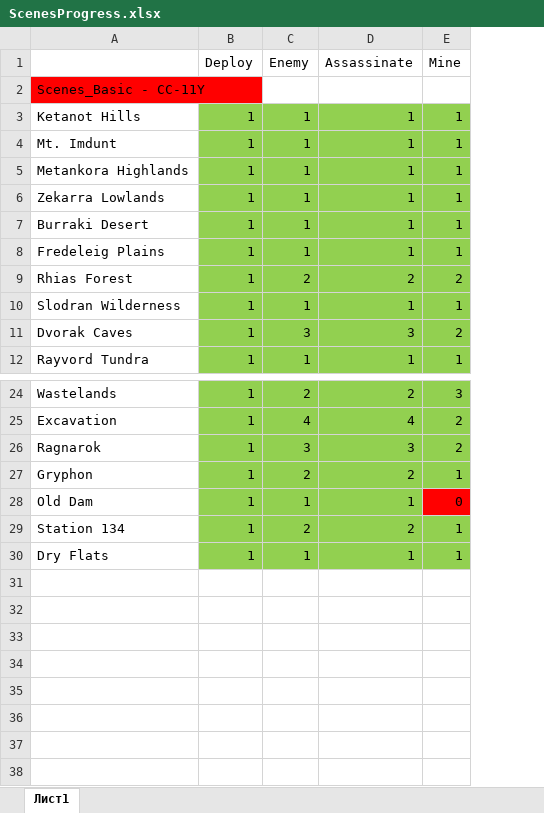
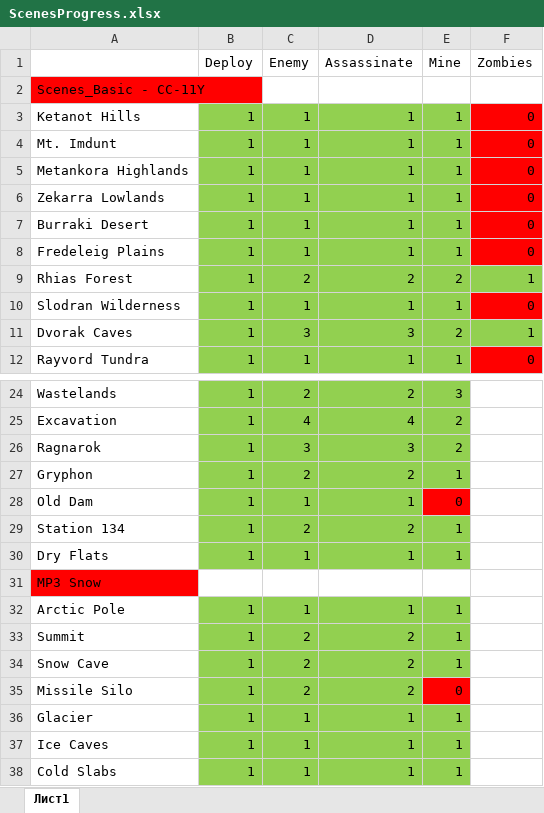
Before and after one commit to weegee720/VoidWanderersMod, an Excel workbook: VoidWanderers.rte/Scenes/Data/ScenesProgress.xlsx, sheet Лист1, drawn as a sheet; only a part is shown, gaps mark what is left out; values as stored, in another font and other column widths than the file's, no borders; the diff names each change by its address in the sheet, - before the commit and + after, or states it on an @@ line.

```diff
--- a/VoidWanderers.rte/Scenes/Data/ScenesProgress.xlsx (sheet Лист1)
+++ b/VoidWanderers.rte/Scenes/Data/ScenesProgress.xlsx (sheet Лист1)
+column F (Zombies), rows 3-12: 0 | 0 | 0 | 0 | 0 | 0 | 1 | 0 | 1 | 0
+row 31: MP3 Snow
+row 32: Arctic Pole | 1 | 1 | 1 | 1
+row 33: Summit | 1 | 2 | 2 | 1
+row 34: Snow Cave | 1 | 2 | 2 | 1
+row 35: Missile Silo | 1 | 2 | 2 | 0
+row 36: Glacier | 1 | 1 | 1 | 1
+row 37: Ice Caves | 1 | 1 | 1 | 1
+row 38: Cold Slabs | 1 | 1 | 1 | 1
```
Also changed, not shown: 21 other files.
